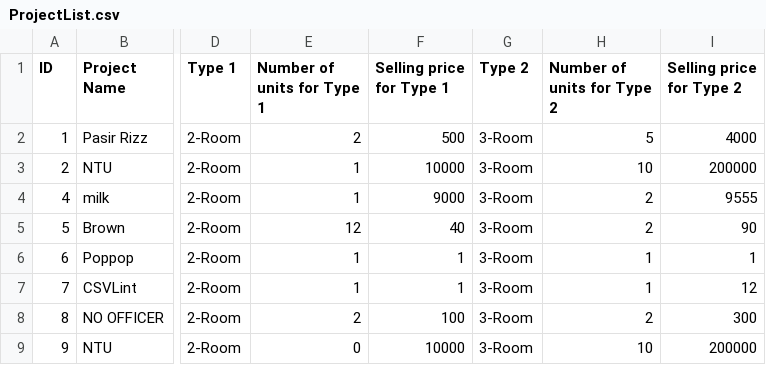
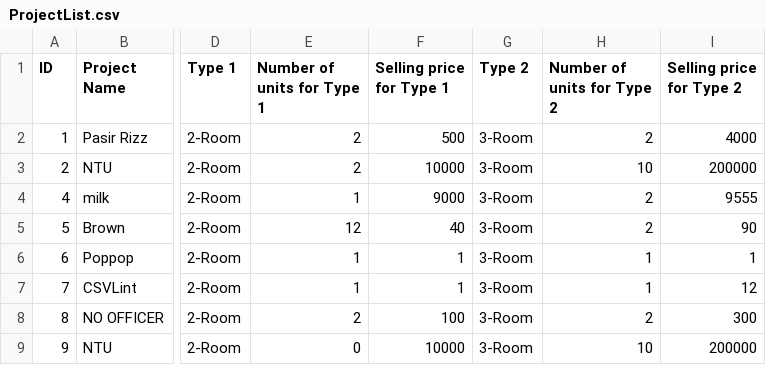
Before and after one commit to Zian00/SC2002-BTO, a CSV file: assets/ProjectList.csv, drawn as a sheet; only a part is shown, gaps mark what is left out; the diff names each change by its address in the sheet, - before the commit and + after, or states it on an @@ line.

Commit message:
Fix project data retrieval and update logic in BTOProjectCTRL; clean up HDBManager imports

```diff
--- a/assets/ProjectList.csv
+++ b/assets/ProjectList.csv
-H2 (Number of units for Type 2): 5
+H2 (Number of units for Type 2): 2
-E3 (Number of units for Type 1): 1
+E3 (Number of units for Type 1): 2
```
Also changed, not shown: 2 other files.
